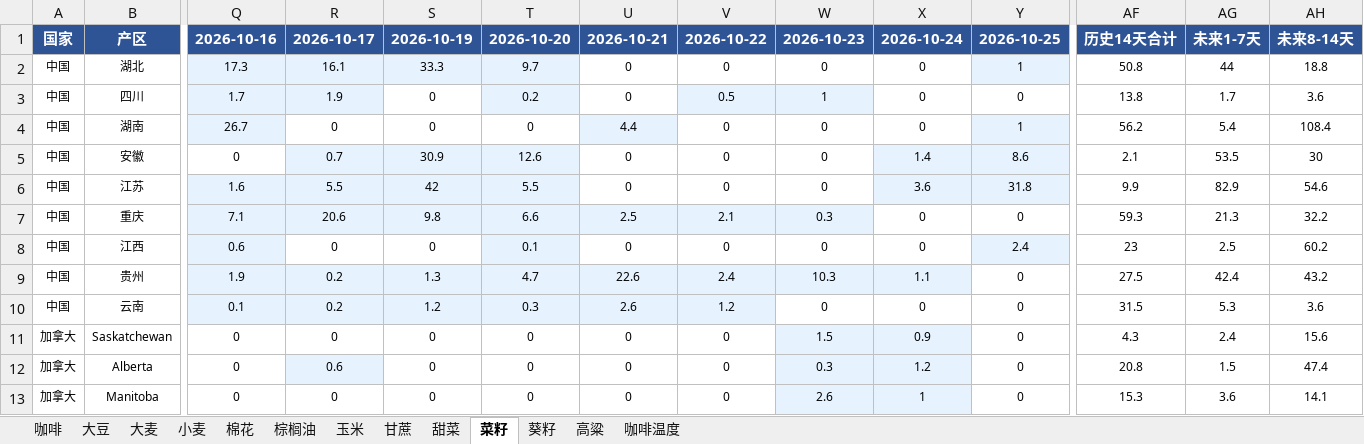
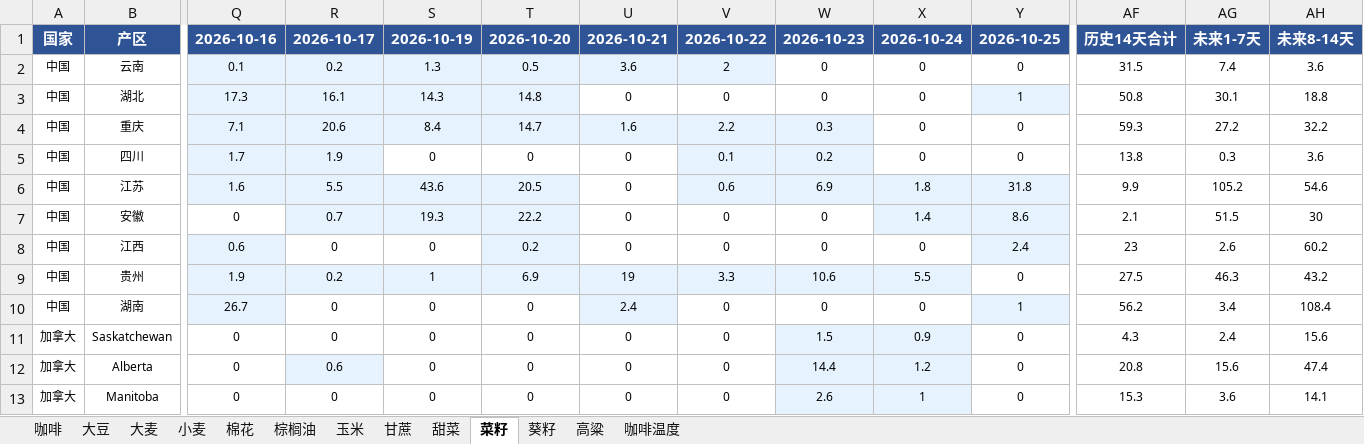
Before and after one commit to 2368846312-oss/ag-weather, an Excel workbook: 全球农产品降水数据_最新.xlsx, sheet 菜籽, drawn as a sheet; only a part is shown, gaps mark what is left out; values as stored, in another font and other column widths than the file's, no borders; removed rows and columns are numbered as before the commit, all else as after; rows hold the shown columns only; the diff covers the shown part only; the diff names each change by its address in the sheet, - before the commit and + after, or states it on an @@ line.

```diff
--- a/全球农产品降水数据_最新.xlsx (sheet 菜籽)
+++ b/全球农产品降水数据_最新.xlsx (sheet 菜籽)
+row 2: 中国 | 云南 | 0.1 | 0.2 | 1.3 | 0.5 | 3.6 | 2 | 0 | 0 | 0 | 31.5 | 7.4 | 3.6
-S3: 33.3
+S3: 14.3
-T3: 9.7
+T3: 14.8
-AG3: 44
+AG3: 30.1
+row 4: 中国 | 重庆 | 7.1 | 20.6 | 8.4 | 14.7 | 1.6 | 2.2 | 0.3 | 0 | 0 | 59.3 | 27.2 | 32.2
-T5: 0.2
+T5: 0
-T5 fill: #E6F3FF
+T5 fill: none
-V5: 0.5
+V5: 0.1
-W5: 1
+W5: 0.2
-AG5: 1.7
+AG5: 0.3
-row 4: 中国 | 湖南 | 26.7 | 0 | 0 | 0 | 4.4 | 0 | 0 | 0 | 1 | 56.2 | 5.4 | 108.4
+row 6: 中国 | 江苏 | 1.6 | 5.5 | 43.6 | 20.5 | 0 | 0.6 | 6.9 | 1.8 | 31.8 | 9.9 | 105.2 | 54.6
-S7: 30.9
+S7: 19.3
-T7: 12.6
+T7: 22.2
-AG7: 53.5
+AG7: 51.5
-row 6: 中国 | 江苏 | 1.6 | 5.5 | 42 | 5.5 | 0 | 0 | 0 | 3.6 | 31.8 | 9.9 | 82.9 | 54.6
-row 7: 中国 | 重庆 | 7.1 | 20.6 | 9.8 | 6.6 | 2.5 | 2.1 | 0.3 | 0 | 0 | 59.3 | 21.3 | 32.2
-T8: 0.1
+T8: 0.2
-AG8: 2.5
+AG8: 2.6
-S9: 1.3
+S9: 1
-T9: 4.7
+T9: 6.9
-U9: 22.6
+U9: 19
-V9: 2.4
+V9: 3.3
-W9: 10.3
+W9: 10.6
-X9: 1.1
+X9: 5.5
-AG9: 42.4
+AG9: 46.3
-row 10: 中国 | 云南 | 0.1 | 0.2 | 1.2 | 0.3 | 2.6 | 1.2 | 0 | 0 | 0 | 31.5 | 5.3 | 3.6
+row 10: 中国 | 湖南 | 26.7 | 0 | 0 | 0 | 2.4 | 0 | 0 | 0 | 1 | 56.2 | 3.4 | 108.4
-W12: 0.3
+W12: 14.4
-AG12: 1.5
+AG12: 15.6
```
Also changed, not shown: 3 added rows, 3 removed rows, 2 moved rows, 32 edited cells and cell formats elsewhere in this sheet, sheet 玉米, sheet 葵籽, sheet 小麦, sheet 咖啡温度, sheet 大豆, sheet 甘蔗, 6 more sheets, VHI_Data/VHI_最近6周汇总.xlsx.
